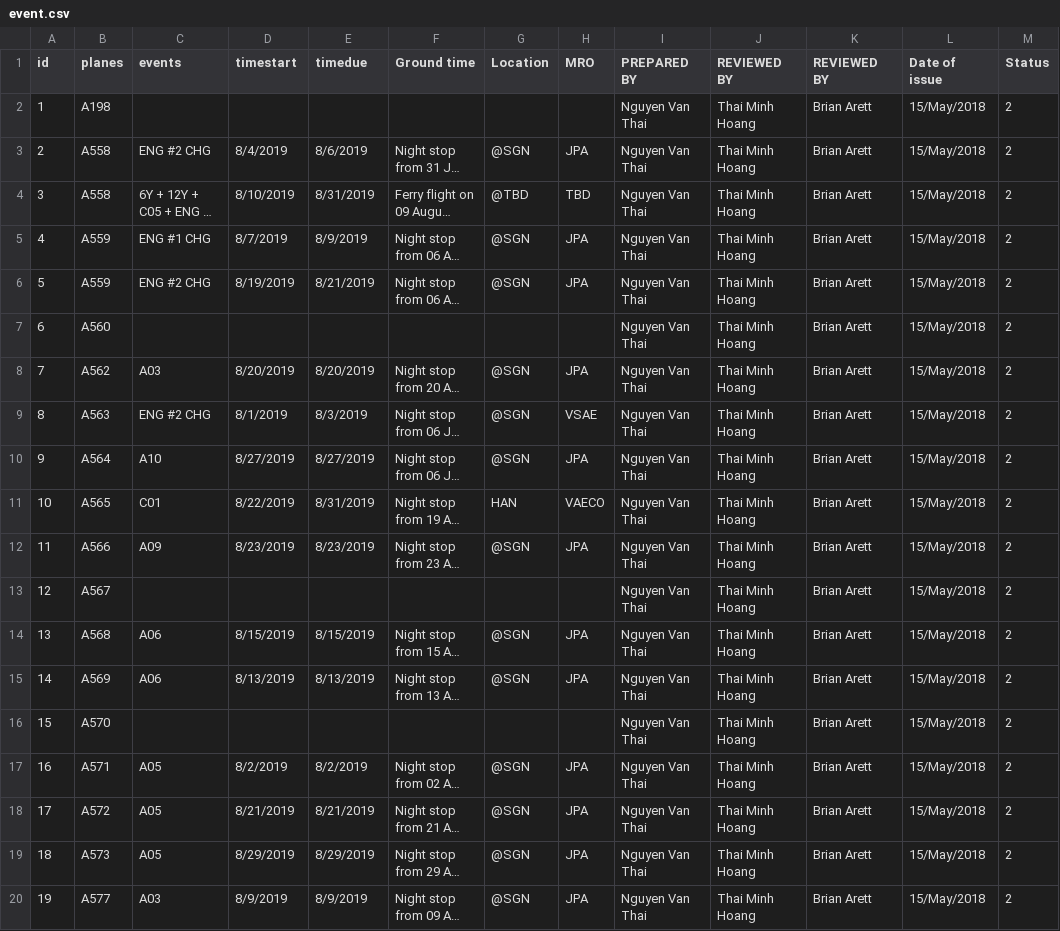
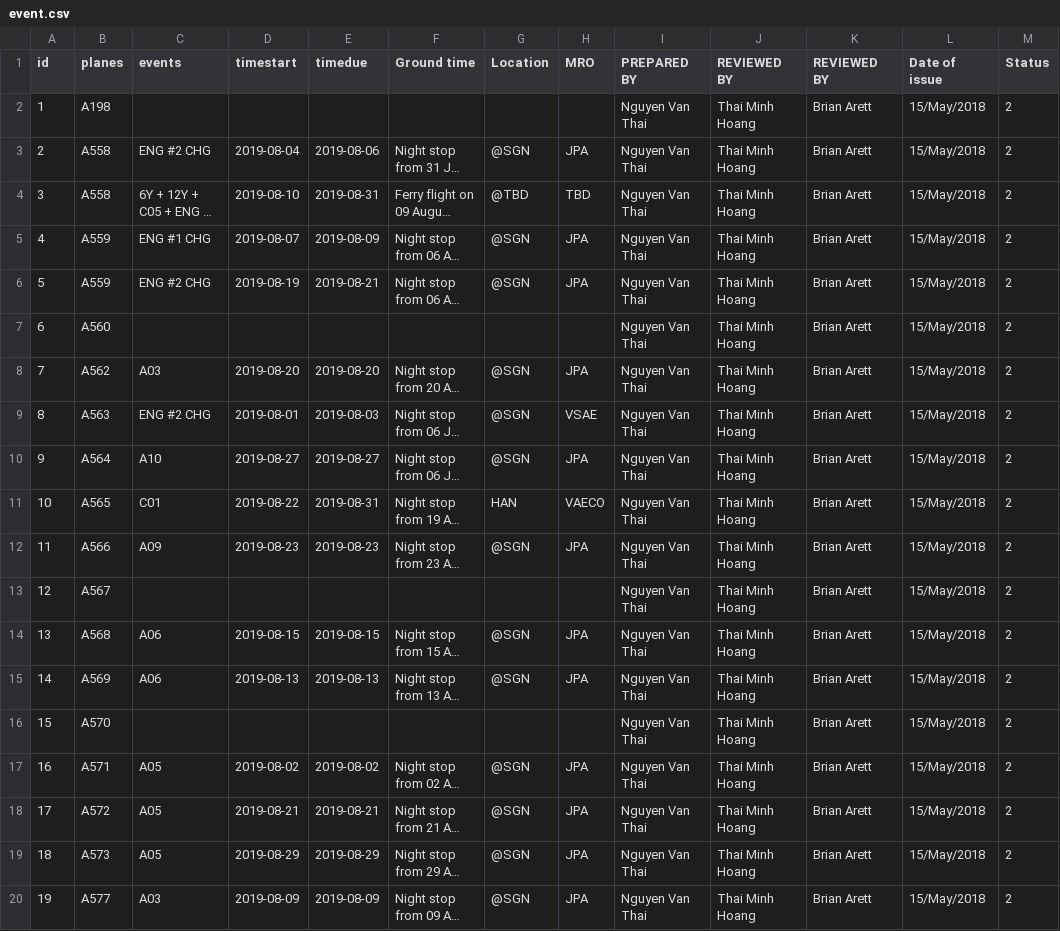
Before and after one commit to Tuan-Tran-Ngoc/serverApi, a CSV file: data/event.csv, drawn as a sheet; only a part is shown; long unchanged cells end in …; the diff names each change by its address in the sheet, - before the commit and + after, or states it on an @@ line.

```diff
--- a/data/event.csv
+++ b/data/event.csv
-D3 (timestart): 8/4/2019
+D3 (timestart): 2019-08-04
-E3 (timedue): 8/6/2019
+E3 (timedue): 2019-08-06
-D4 (timestart): 8/10/2019
+D4 (timestart): 2019-08-10
-E4 (timedue): 8/31/2019
+E4 (timedue): 2019-08-31
-D5 (timestart): 8/7/2019
+D5 (timestart): 2019-08-07
-E5 (timedue): 8/9/2019
+E5 (timedue): 2019-08-09
-D6 (timestart): 8/19/2019
+D6 (timestart): 2019-08-19
-E6 (timedue): 8/21/2019
+E6 (timedue): 2019-08-21
-D8 (timestart): 8/20/2019
+D8 (timestart): 2019-08-20
-E8 (timedue): 8/20/2019
+E8 (timedue): 2019-08-20
-D9 (timestart): 8/1/2019
+D9 (timestart): 2019-08-01
-E9 (timedue): 8/3/2019
+E9 (timedue): 2019-08-03
-D10 (timestart): 8/27/2019
+D10 (timestart): 2019-08-27
-E10 (timedue): 8/27/2019
+E10 (timedue): 2019-08-27
-D11 (timestart): 8/22/2019
+D11 (timestart): 2019-08-22
-E11 (timedue): 8/31/2019
+E11 (timedue): 2019-08-31
-D12 (timestart): 8/23/2019
+D12 (timestart): 2019-08-23
-E12 (timedue): 8/23/2019
+E12 (timedue): 2019-08-23
-D14 (timestart): 8/15/2019
+D14 (timestart): 2019-08-15
-E14 (timedue): 8/15/2019
+E14 (timedue): 2019-08-15
-D15 (timestart): 8/13/2019
+D15 (timestart): 2019-08-13
-E15 (timedue): 8/13/2019
+E15 (timedue): 2019-08-13
-D17 (timestart): 8/2/2019
+D17 (timestart): 2019-08-02
-E17 (timedue): 8/2/2019
+E17 (timedue): 2019-08-02
-D18 (timestart): 8/21/2019
+D18 (timestart): 2019-08-21
-E18 (timedue): 8/21/2019
+E18 (timedue): 2019-08-21
-D19 (timestart): 8/29/2019
+D19 (timestart): 2019-08-29
-E19 (timedue): 8/29/2019
+E19 (timedue): 2019-08-29
-D20 (timestart): 8/9/2019
+D20 (timestart): 2019-08-09
-E20 (timedue): 8/9/2019
+E20 (timedue): 2019-08-09
```
Also changed, not shown: data/schedule.csv, data/staff.csv, 7 other files.
